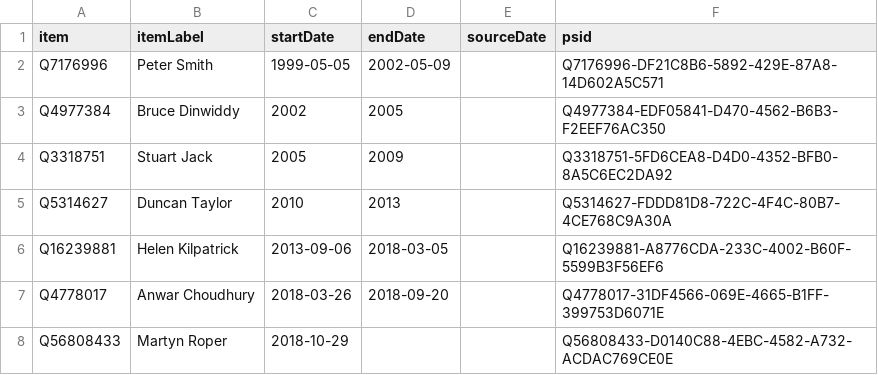
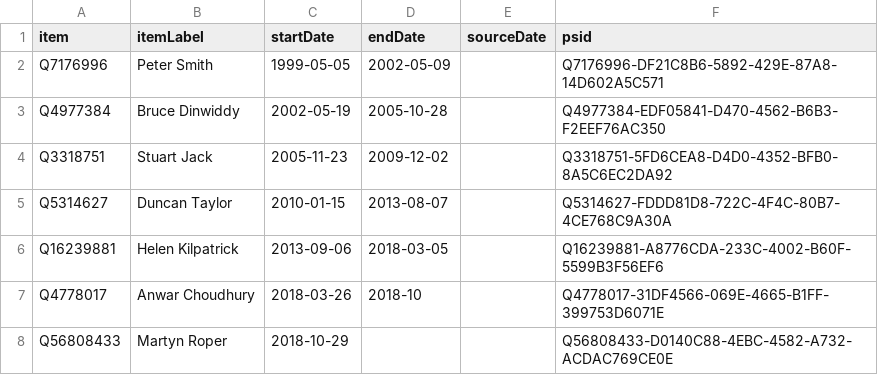
Before and after one commit to every-politician-scrapers/caymans-ministers, a CSV file: sources/governor/wikidata.csv, drawn as a sheet.

Commit message:
Compare external sources to Wikidata

```diff
--- a/sources/governor/wikidata.csv
+++ b/sources/governor/wikidata.csv
@@ -2,7 +2,7 @@ item,itemLabel,startDate,endDate,sourceDate,psid
 Q7176996,Peter Smith,1999-05-05,2002-05-09,,Q7176996-DF21C8B6-5892-429E-87A8-14D602A5C571
-Q4977384,Bruce Dinwiddy,2002,2005,,Q4977384-EDF05841-D470-4562-B6B3-F2EEF76AC350
-Q3318751,Stuart Jack,2005,2009,,Q3318751-5FD6CEA8-D4D0-4352-BFB0-8A5C6EC2DA92
-Q5314627,Duncan Taylor,2010,2013,,Q5314627-FDDD81D8-722C-4F4C-80B7-4CE768C9A30A
+Q4977384,Bruce Dinwiddy,2002-05-19,2005-10-28,,Q4977384-EDF05841-D470-4562-B6B3-F2EEF76AC350
+Q3318751,Stuart Jack,2005-11-23,2009-12-02,,Q3318751-5FD6CEA8-D4D0-4352-BFB0-8A5C6EC2DA92
+Q5314627,Duncan Taylor,2010-01-15,2013-08-07,,Q5314627-FDDD81D8-722C-4F4C-80B7-4CE768C9A30A
 Q16239881,Helen Kilpatrick,2013-09-06,2018-03-05,,Q16239881-A8776CDA-233C-4002-B60F-5599B3F56EF6
-Q4778017,Anwar Choudhury,2018-03-26,2018-09-20,,Q4778017-31DF4566-069E-4665-B1FF-399753D6071E
+Q4778017,Anwar Choudhury,2018-03-26,2018-10,,Q4778017-31DF4566-069E-4665-B1FF-399753D6071E
 Q56808433,Martyn Roper,2018-10-29,,,Q56808433-D0140C88-4EBC-4582-A732-ACDAC769CE0E
```
Also changed, not shown: 1 other file.
